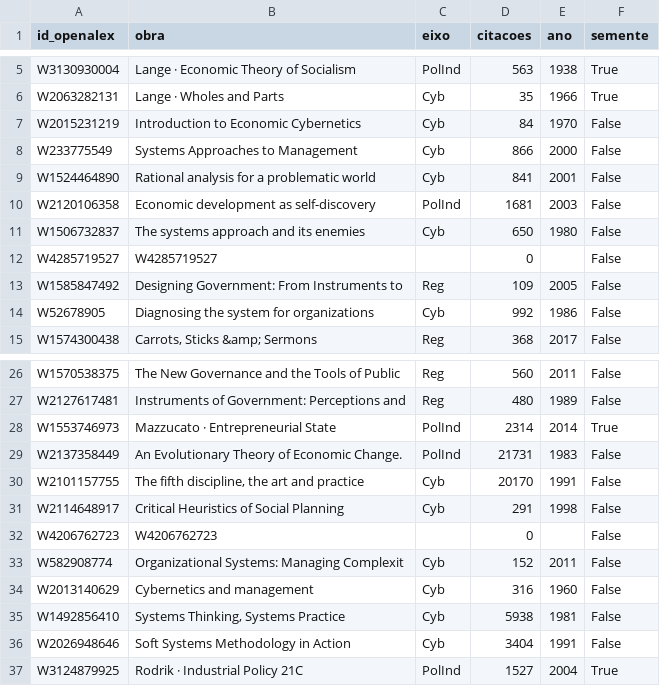
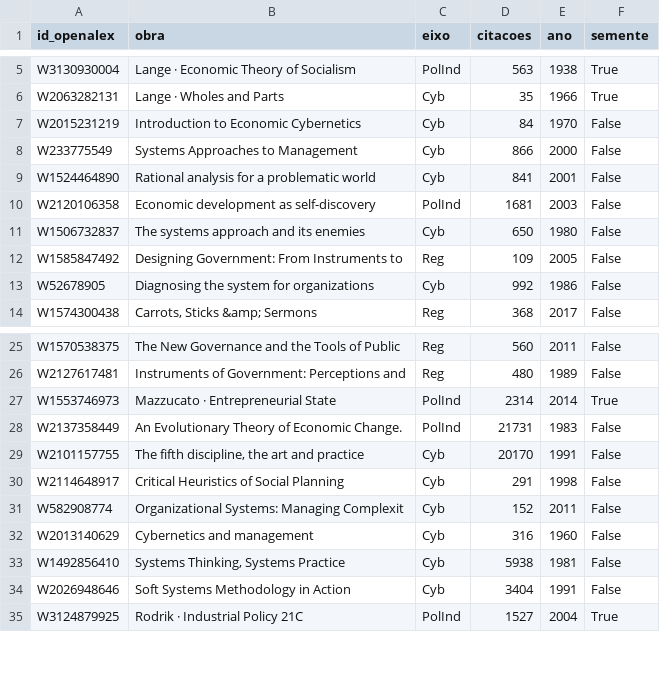
Before and after one commit to freirelucas/cibernetica-regula-o-politica-industrial, a CSV file: docs/dados/10_rede_nos.csv, drawn as a sheet; only a part is shown, gaps mark what is left out; the diff names each change by its address in the sheet, - before the commit and + after, or states it on an @@ line.

```diff
--- a/docs/dados/10_rede_nos.csv
+++ b/docs/dados/10_rede_nos.csv
-row 12: W4285719527 | W4285719527 |  | 0 |  | False
-row 32: W4206762723 | W4206762723 |  | 0 |  | False
```
Also changed, not shown: docs/dados/11_rede_arestas.csv, docs/dados/rayyan_brasil.csv, 34 other files.
